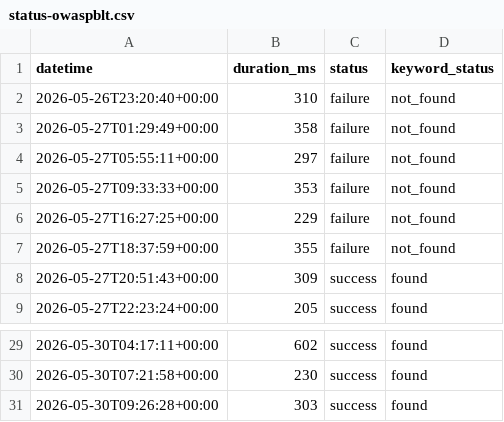
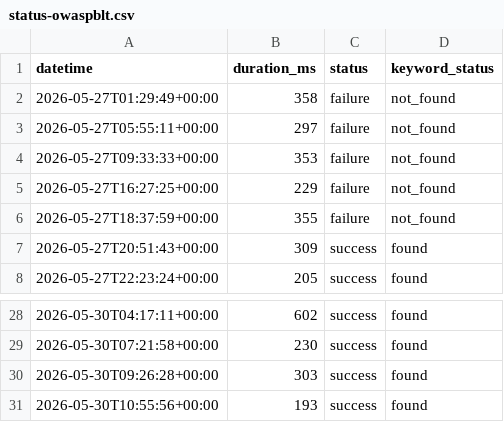
Before and after one commit to DevalPrime/BLT-Monitor, a CSV file: status-owaspblt.csv, drawn as a sheet; only a part is shown, gaps mark what is left out.

```diff
--- a/status-owaspblt.csv
+++ b/status-owaspblt.csv
@@ -1,3 +1,2 @@
 datetime,duration_ms,status,keyword_status
-2026-05-26T23:20:40+00:00,310,failure,not_found
 2026-05-27T01:29:49+00:00,358,failure,not_found
@@ -31 +30,2 @@ datetime,duration_ms,status,keyword_status
 2026-05-30T09:26:28+00:00,303,success,found
+2026-05-30T10:55:56+00:00,193,success,found
```
Also changed, not shown: status-api_owaspblt.csv, status-github_owaspblt.csv, 6 other files.
